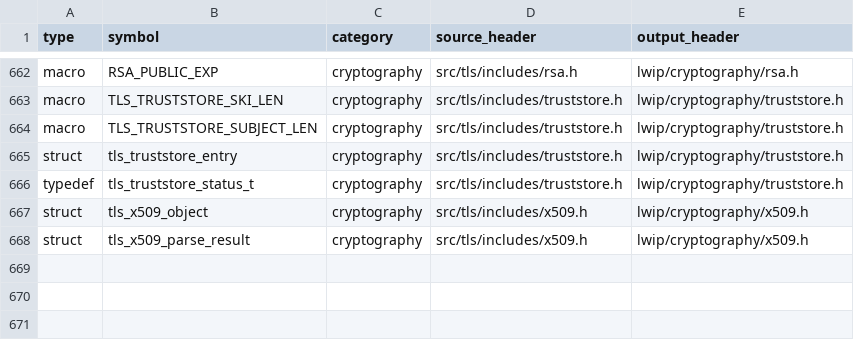
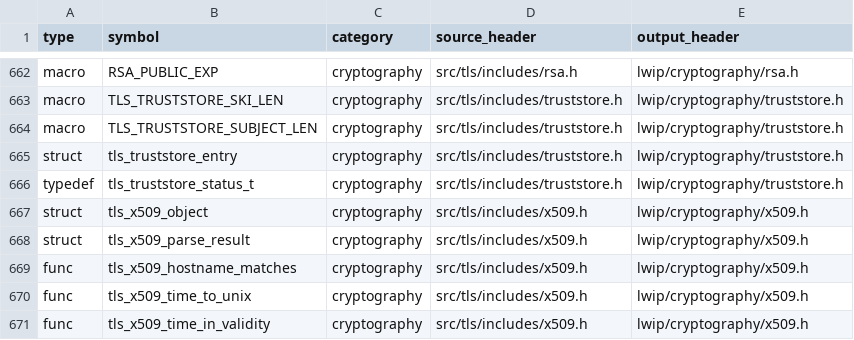
Before and after one commit to cagscalclabs/lwip-ce, a CSV file: build-tools/meta/public_api_manifest.csv, drawn as a sheet; only a part is shown, gaps mark what is left out.

Commit message:
implement expiry checks, hostname checks, SNI checks

```diff
--- a/build-tools/meta/public_api_manifest.csv
+++ b/build-tools/meta/public_api_manifest.csv
@@ -668 +668,4 @@ struct,tls_x509_object,cryptography,src/tls/includes/x509.h,lwip/cryptography/x5
 struct,tls_x509_parse_result,cryptography,src/tls/includes/x509.h,lwip/cryptography/x509.h
+func,tls_x509_hostname_matches,cryptography,src/tls/includes/x509.h,lwip/cryptography/x509.h
+func,tls_x509_time_to_unix,cryptography,src/tls/includes/x509.h,lwip/cryptography/x509.h
+func,tls_x509_time_in_validity,cryptography,src/tls/includes/x509.h,lwip/cryptography/x509.h
```
Also changed, not shown: 13 other files.
